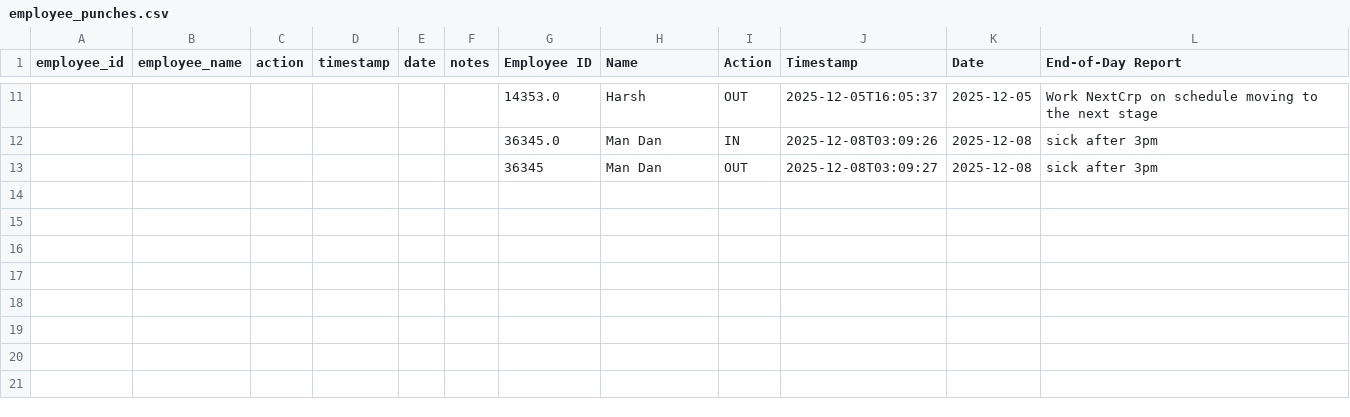
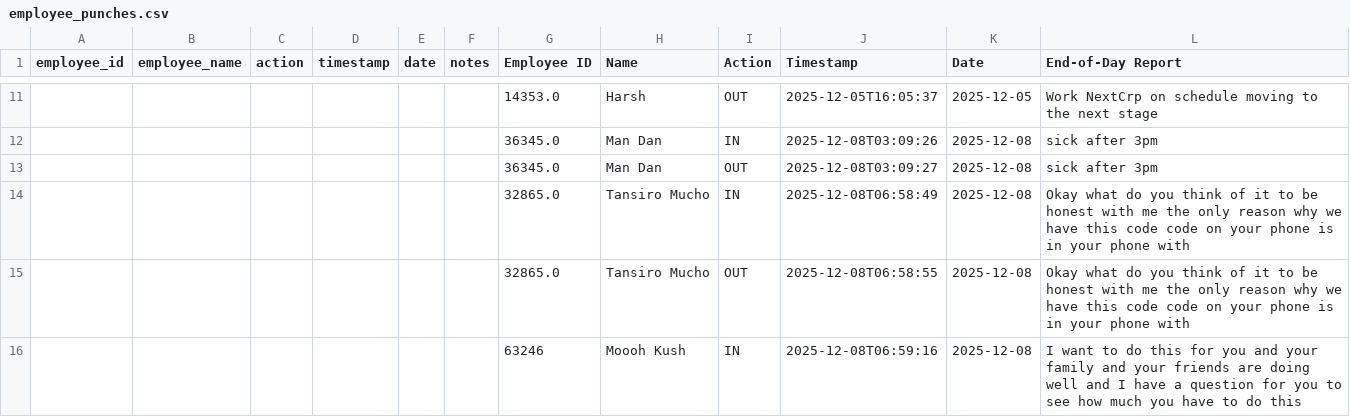
Before and after one commit to Osi254/blank-app, a CSV file: Data/employee_punches.csv, drawn as a sheet; only a part is shown, gaps mark what is left out.

```diff
--- a/Data/employee_punches.csv
+++ b/Data/employee_punches.csv
@@ -12,2 +12,5 @@ employee_id,employee_name,action,timestamp,date,notes,Employee ID,Name,Action,Ti
 ,,,,,,36345.0,Man Dan,IN,2025-12-08T03:09:26,2025-12-08,sick after 3pm
-,,,,,,36345,Man Dan,OUT,2025-12-08T03:09:27,2025-12-08,sick after 3pm
+,,,,,,36345.0,Man Dan,OUT,2025-12-08T03:09:27,2025-12-08,sick after 3pm
+,,,,,,32865.0,Tansiro Mucho,IN,2025-12-08T06:58:49,2025-12-08,Okay what do you think of it to be honest with me the only reason why we have this code code on your phone is in your phone with
+,,,,,,32865.0,Tansiro Mucho,OUT,2025-12-08T06:58:55,2025-12-08,Okay what do you think of it to be honest with me the only reason why we have this code code on your phone is in your phone with
+,,,,,,63246,Moooh Kush,IN,2025-12-08T06:59:16,2025-12-08,I want to do this for you and your family and your friends are doing well and I have a question for you to see how much you have to do this
```
Also changed, not shown: 1 other file.
